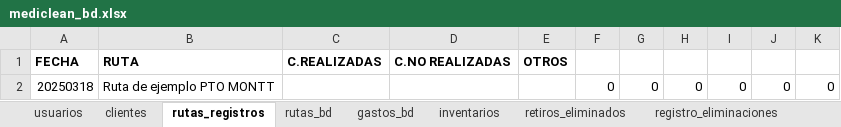
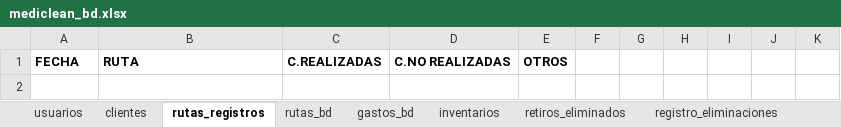
Before and after one commit to Ishovias/mc-ruta-admin, an Excel workbook: bd/mediclean_bd.xlsx, sheet rutas_registros, drawn as a sheet; values as stored, in another font and other column widths than the file's, no borders; the diff names each change by its address in the sheet, - before the commit and + after, or states it on an @@ line.

```diff
--- a/bd/mediclean_bd.xlsx (sheet rutas_registros)
+++ b/bd/mediclean_bd.xlsx (sheet rutas_registros)
-row 2: 20250318 | Ruta de ejemplo PTO MONTT |  |  |  | 0 | 0 | 0 | 0 | 0 | 0
```
Also changed, not shown: sheet rutas_bd, sheet clientes, sheet inventarios, sheet usuarios, 32 other files.
